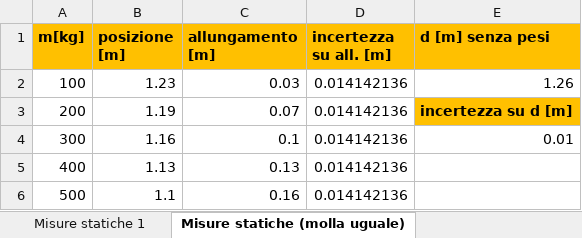
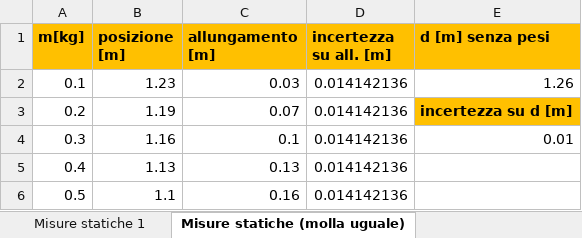
Before and after one commit to matteodeclich/Esperienze-in-laboratorio, an Excel workbook: Legge di Hooke.xlsx, sheet Misure statiche (molla uguale), drawn as a sheet; values as stored, in another font and other column widths than the file's, no borders; the diff names each change by its address in the sheet, - before the commit and + after, or states it on an @@ line.

Commit message:
Aggiornamento file excel

```diff
--- a/Legge di Hooke.xlsx (sheet Misure statiche (molla uguale))
+++ b/Legge di Hooke.xlsx (sheet Misure statiche (molla uguale))
-A2 (m[kg]): 100
+A2 (m[kg]): 0.1
-A3 (m[kg]): 200
+A3 (m[kg]): 0.2
-A4 (m[kg]): 300
+A4 (m[kg]): 0.3
-A5 (m[kg]): 400
+A5 (m[kg]): 0.4
-A6 (m[kg]): 500
+A6 (m[kg]): 0.5
```
Also changed, not shown: sheet Misure statiche (molla diversa).
